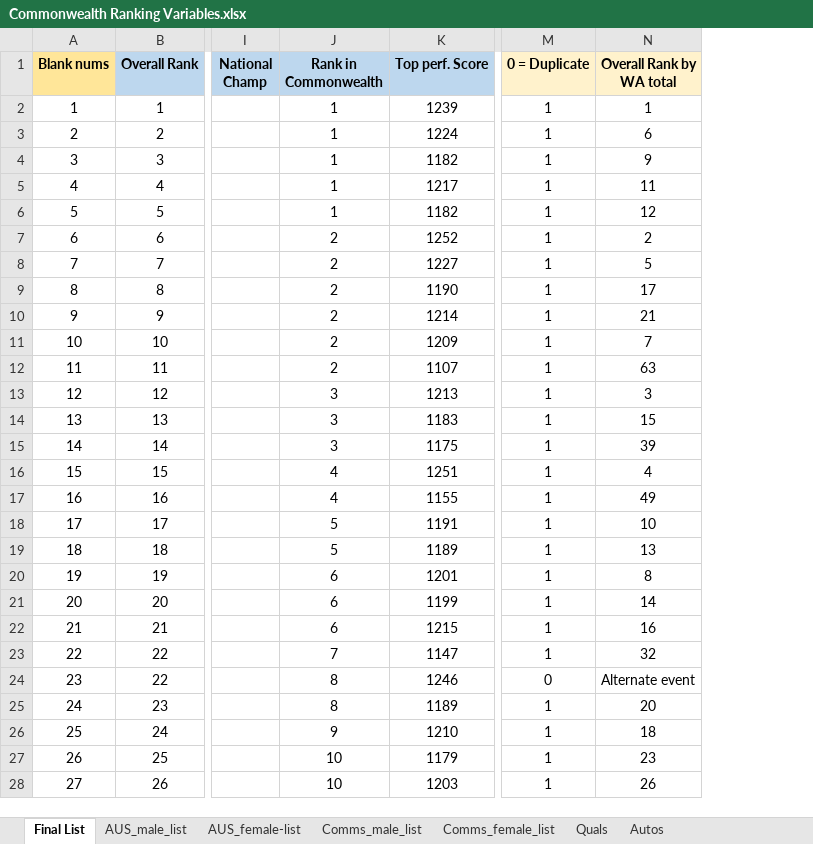
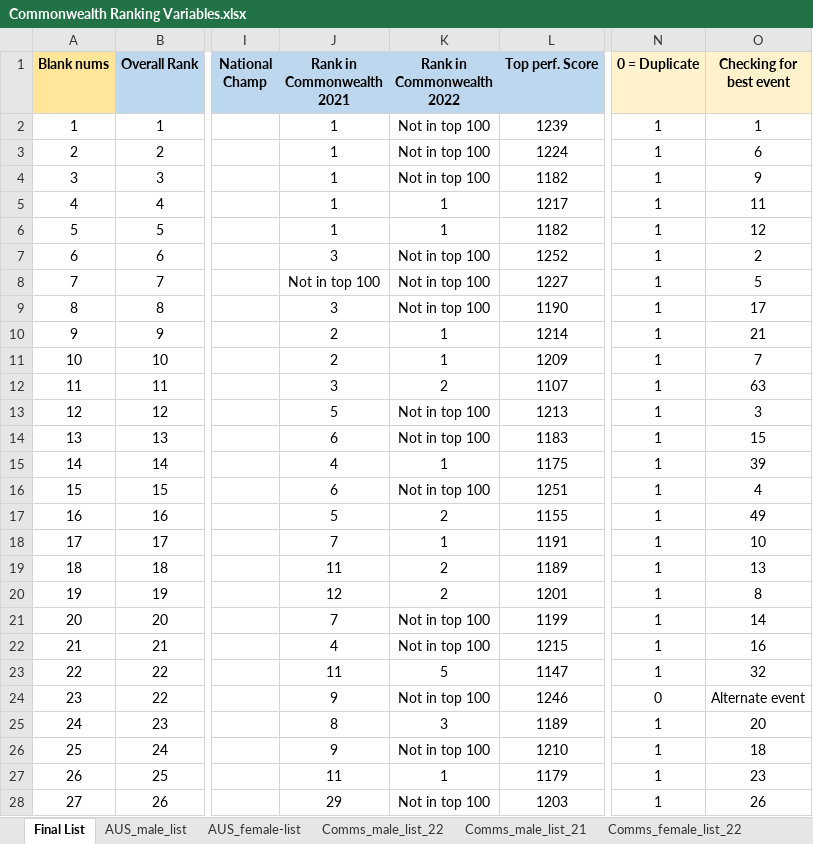
Before and after one commit to darcy-roper/CG_quota, an Excel workbook: Commonwealth Ranking Variables.xlsx, sheet Final List, drawn as a sheet; only a part is shown, gaps mark what is left out; values as stored, in another font and other column widths than the file's, no borders; conditional formats not drawn; addresses are those after the commit; the diff covers the shown part only; the diff names each change by its address in the sheet, - before the commit and + after, or states it on an @@ line.

Commit message:
Commonwealth male and female toplists working

```diff
--- a/Commonwealth Ranking Variables.xlsx (sheet Final List)
+++ b/Commonwealth Ranking Variables.xlsx (sheet Final List)
-sheet tab: Comms_male_list
+sheet tab: Comms_male_list_22
-sheet tab: Comms_female_list
+sheet tab: Comms_female_list_22
+sheet tab: Comms_male_list_21
+column K (Rank in Commonwealth 2022), rows 2-28: Not in top 100 | Not in top 100 | Not in top 100 | 1 | 1 | Not in top 100 | Not in top 100 | Not in top 100 | 1 | 1 | 2 | Not in top 100 | Not in top 100 | 1 | Not in top 100 | 2 | 1 | 2 | 2 | Not in top 100 | Not in top 100 | 5 | Not in top 100 | 3 | Not in top 100 | 1 | Not in top 100
-J1: Rank in Commonwealth
+J1: Rank in Commonwealth 2021
-O1: Overall Rank by WA total
+O1: Checking for best event
-J7 (Rank in Commonwealth 2021): 2
+J7 (Rank in Commonwealth 2021): 3
-J8 (Rank in Commonwealth 2021): 2
+J8 (Rank in Commonwealth 2021): Not in top 100
-J9 (Rank in Commonwealth 2021): 2
+J9 (Rank in Commonwealth 2021): 3
-J12 (Rank in Commonwealth 2021): 2
+J12 (Rank in Commonwealth 2021): 3
-J13 (Rank in Commonwealth 2021): 3
+J13 (Rank in Commonwealth 2021): 5
-J14 (Rank in Commonwealth 2021): 3
+J14 (Rank in Commonwealth 2021): 6
-J15 (Rank in Commonwealth 2021): 3
+J15 (Rank in Commonwealth 2021): 4
-J16 (Rank in Commonwealth 2021): 4
+J16 (Rank in Commonwealth 2021): 6
-J17 (Rank in Commonwealth 2021): 4
+J17 (Rank in Commonwealth 2021): 5
-J18 (Rank in Commonwealth 2021): 5
+J18 (Rank in Commonwealth 2021): 7
-J19 (Rank in Commonwealth 2021): 5
+J19 (Rank in Commonwealth 2021): 11
-J20 (Rank in Commonwealth 2021): 6
+J20 (Rank in Commonwealth 2021): 12
-J21 (Rank in Commonwealth 2021): 6
+J21 (Rank in Commonwealth 2021): 7
-J22 (Rank in Commonwealth 2021): 6
+J22 (Rank in Commonwealth 2021): 4
-J23 (Rank in Commonwealth 2021): 7
+J23 (Rank in Commonwealth 2021): 11
-J24 (Rank in Commonwealth 2021): 8
+J24 (Rank in Commonwealth 2021): 9
-J27 (Rank in Commonwealth 2021): 10
+J27 (Rank in Commonwealth 2021): 11
-J28 (Rank in Commonwealth 2021): 10
+J28 (Rank in Commonwealth 2021): 29
```
Also changed, not shown: 171 edited cells elsewhere in this sheet, sheet Comms_female_list_22, sheet Comms_male_list_22, sheet AUS_female-list, other sheet tabs, formulas that keep their value, 5 other files.
